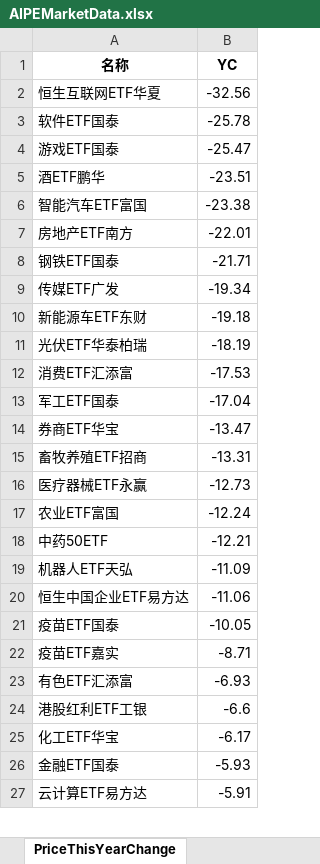
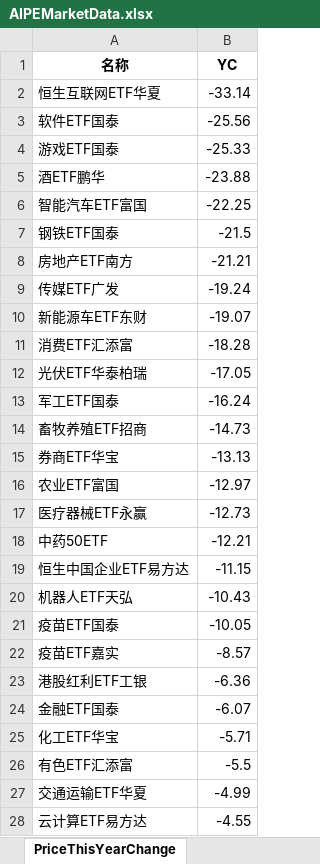
Before and after one commit to digital-era/AIPEMarketDashboard, an Excel workbook: AIPEMarketData.xlsx, sheet PriceThisYearChange, drawn as a sheet; only a part is shown; values as stored, in another font and other column widths than the file's, no borders; removed rows and columns are numbered as before the commit, all else as after; the diff covers the shown part only; the diff names each change by its address in the sheet, - before the commit and + after, or states it on an @@ line.

```diff
--- a/AIPEMarketData.xlsx (sheet PriceThisYearChange)
+++ b/AIPEMarketData.xlsx (sheet PriceThisYearChange)
-B2 (YC): -32.56
+B2 (YC): -33.14
-B3 (YC): -25.78
+B3 (YC): -25.56
-B4 (YC): -25.47
+B4 (YC): -25.33
-B5 (YC): -23.51
+B5 (YC): -23.88
-B6 (YC): -23.38
+B6 (YC): -22.25
-row 7: 房地产ETF南方 | -22.01
-B7 (YC): -21.71
+B7 (YC): -21.5
+row 8: 房地产ETF南方 | -21.21
-B9 (YC): -19.34
+B9 (YC): -19.24
-B10 (YC): -19.18
+B10 (YC): -19.07
-row 11: 光伏ETF华泰柏瑞 | -18.19
-B11 (YC): -17.53
+B11 (YC): -18.28
+row 12: 光伏ETF华泰柏瑞 | -17.05
-B13 (YC): -17.04
+B13 (YC): -16.24
-row 14: 券商ETF华宝 | -13.47
-B14 (YC): -13.31
+B14 (YC): -14.73
+row 15: 券商ETF华宝 | -13.13
+row 16: 农业ETF富国 | -12.97
-row 17: 农业ETF富国 | -12.24
-row 19: 机器人ETF天弘 | -11.09
-B19 (YC): -11.06
+B19 (YC): -11.15
+row 20: 机器人ETF天弘 | -10.43
-B22 (YC): -8.71
+B22 (YC): -8.57
-row 23: 有色ETF汇添富 | -6.93
-B23 (YC): -6.6
+B23 (YC): -6.36
-row 25: 化工ETF华宝 | -6.17
-B24 (YC): -5.93
+B24 (YC): -6.07
+row 25: 化工ETF华宝 | -5.71
+row 26: 有色ETF汇添富 | -5.5
+row 27: 交通运输ETF华夏 | -4.99
-B28 (YC): -5.91
+B28 (YC): -4.55
```
Also changed, not shown: 10 added rows, 11 removed rows and 24 edited cells elsewhere in this sheet, sheet UDI_GDI_from2021, sheet UDI_GDI_ThisYear, sheet DistributeHotIndustry, sheet TopStockInTopPotScore, sheet PriceChangeFrom2021, sheet ShareThisYearChange, 7 more sheets, 1 other file.
